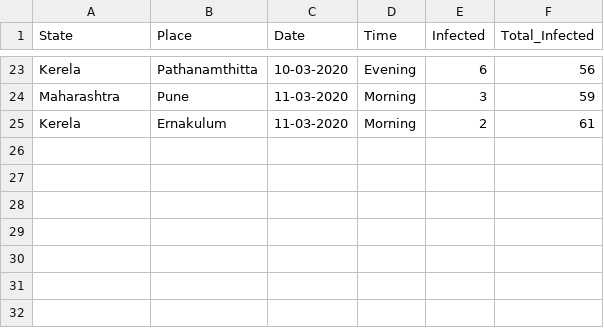
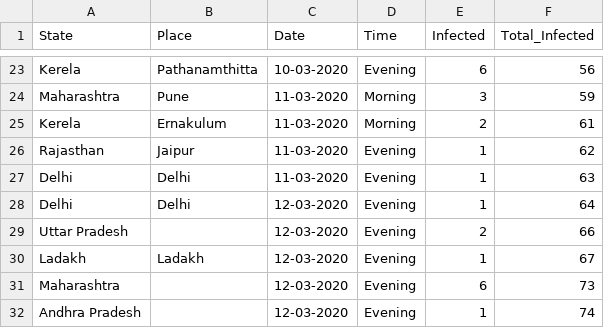
Before and after one commit to firefistKunal/DataScienceN00b, a CSV file: track_covid-19/covid-19(India).csv, drawn as a sheet; only a part is shown, gaps mark what is left out.

Commit message:
changes in covid-19 cases data taken from MoHFW website

```diff
--- a/track_covid-19/covid-19(India).csv
+++ b/track_covid-19/covid-19(India).csv
@@ -25 +25,8 @@ Maharashtra,Pune,11-03-2020,Morning,3,59
 Kerela,Ernakulum,11-03-2020,Morning,2,61
+Rajasthan,Jaipur,11-03-2020,Evening,1,62
+Delhi,Delhi,11-03-2020,Evening,1,63
+Delhi,Delhi,12-03-2020,Evening,1,64
+Uttar Pradesh, ,12-03-2020,Evening,2,66
+Ladakh,Ladakh,12-03-2020,Evening,1,67
+Maharashtra, ,12-03-2020,Evening,6,73
+Andhra Pradesh, ,12-03-2020,Evening,1,74
```
Also changed, not shown: 1 other file.
